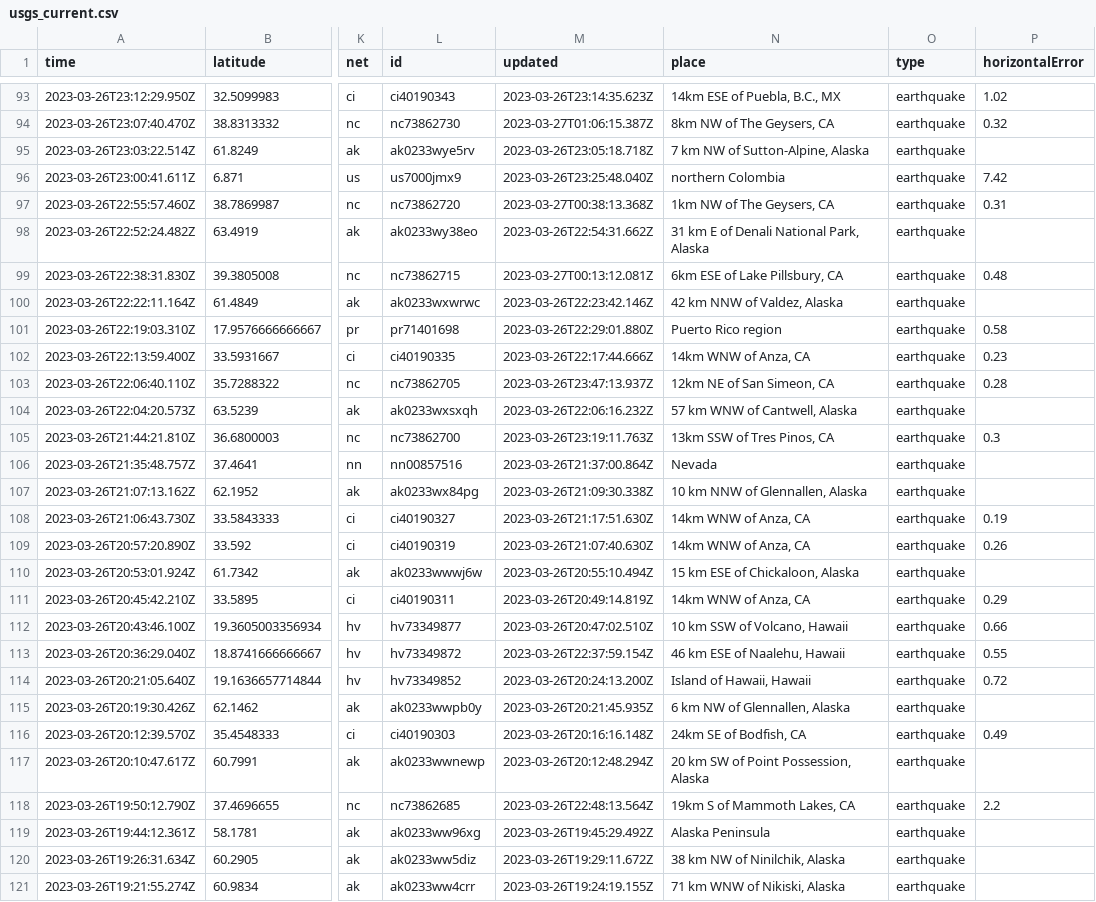
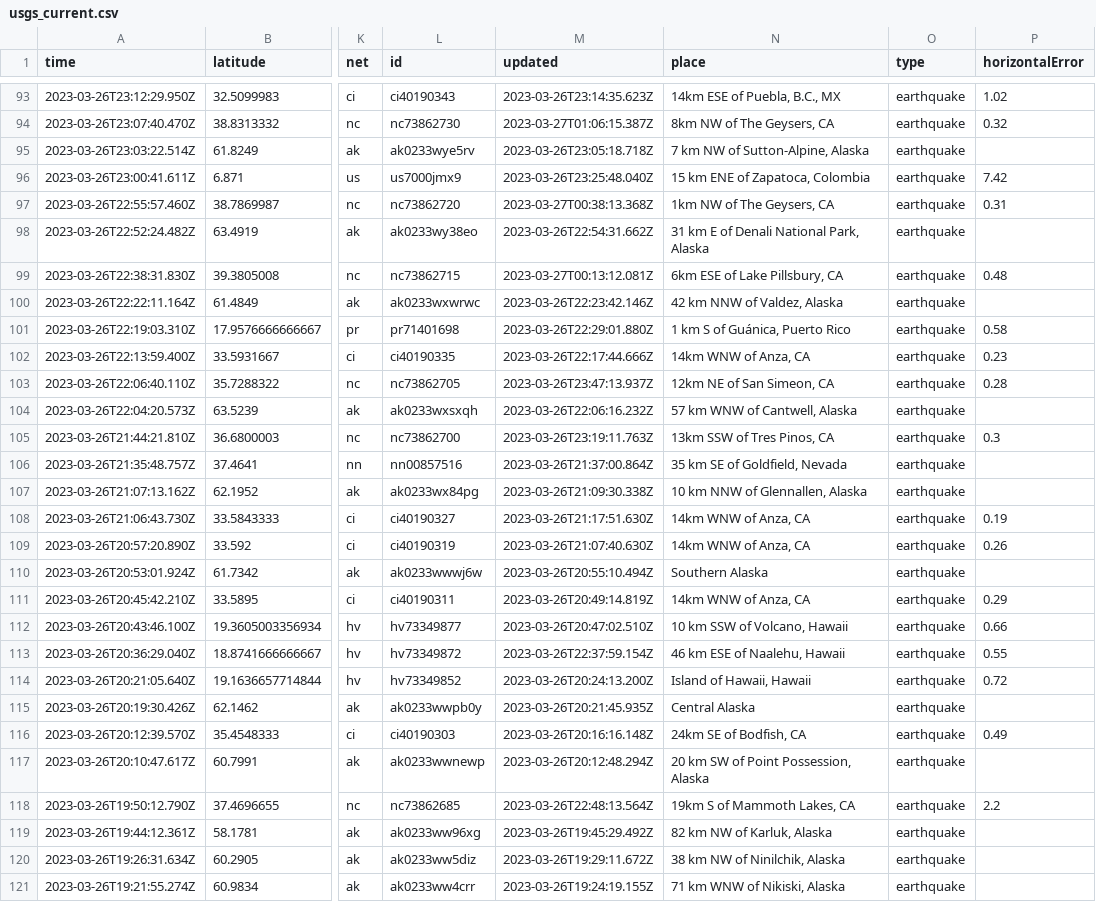
Before and after one commit to jemmastephenson/my-data-robot, a CSV file: usgs_current.csv, drawn as a sheet; only a part is shown, gaps mark what is left out; the diff covers the shown part only; the diff names each change by its address in the sheet, - before the commit and + after, or states it on an @@ line.

```diff
--- a/usgs_current.csv
+++ b/usgs_current.csv
-N96 (place): northern Colombia
+N96 (place): 15 km ENE of Zapatoca, Colombia
-N101 (place): Puerto Rico region
+N101 (place): 1 km S of Guánica, Puerto Rico
-N106 (place): Nevada
+N106 (place): 35 km SE of Goldfield, Nevada
-N110 (place): 15 km ESE of Chickaloon, Alaska
+N110 (place): Southern Alaska
-N115 (place): 6 km NW of Glennallen, Alaska
+N115 (place): Central Alaska
-N119 (place): Alaska Peninsula
+N119 (place): 82 km NW of Karluk, Alaska
```
Also changed, not shown: 1 removed row and 24 edited cells elsewhere in this file.
